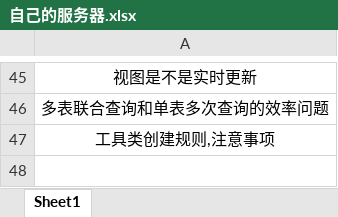
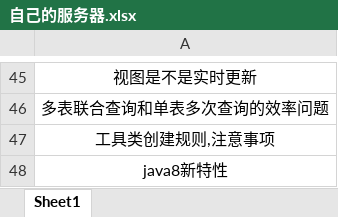
Before and after one commit to MeinAJ/files4java, an Excel workbook: 阿里云服务器搭建/自己的服务器.xlsx, sheet Sheet1, drawn as a sheet; only a part is shown, gaps mark what is left out; values as stored, in another font and other column widths than the file's, no borders; the diff names each change by its address in the sheet, - before the commit and + after, or states it on an @@ line.

Commit message:
....

```diff
--- a/阿里云服务器搭建/自己的服务器.xlsx (sheet Sheet1)
+++ b/阿里云服务器搭建/自己的服务器.xlsx (sheet Sheet1)
+row 48: java8新特性
```
